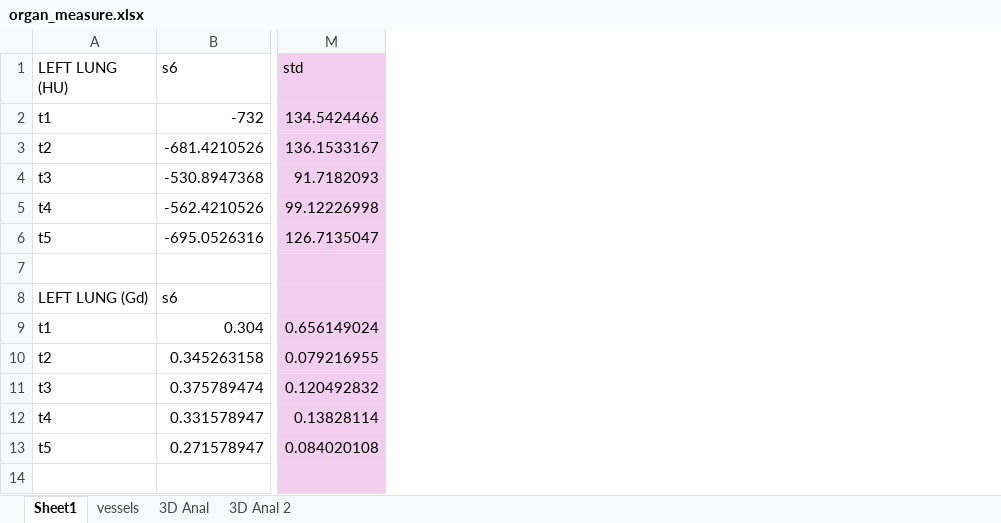
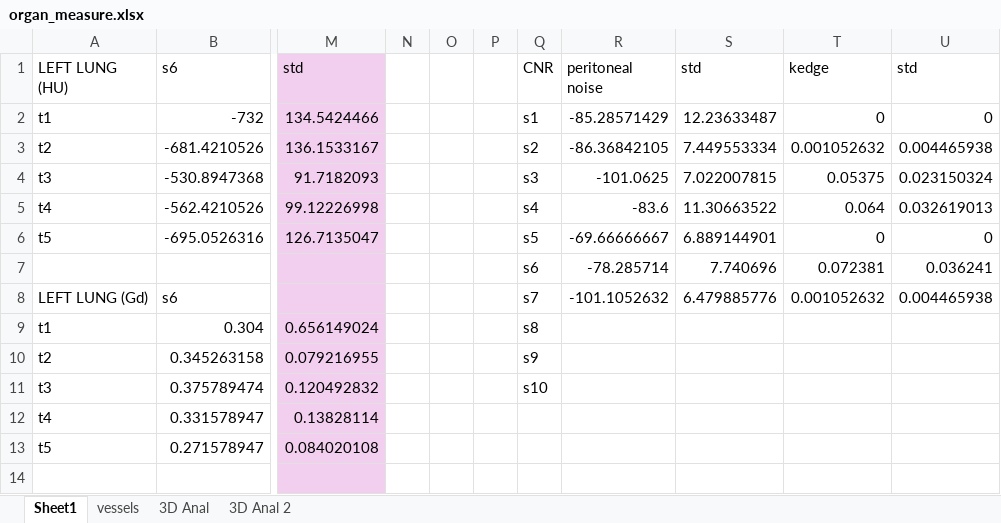
Before and after one commit to dandycodingpipe/pyKOLOR, an Excel workbook: organ_measure.xlsx, sheet Sheet1, drawn as a sheet; only a part is shown, gaps mark what is left out; values as stored, in another font and other column widths than the file's, no borders; rows hold the shown columns only; the diff names each change by its address in the sheet, - before the commit and + after, or states it on an @@ line.

```diff
--- a/organ_measure.xlsx (sheet Sheet1)
+++ b/organ_measure.xlsx (sheet Sheet1)
+column N, empty
+column O, empty
+column P, empty
+column Q (CNR), rows 2-11: s1 | s2 | s3 | s4 | s5 | s6 | s7 | s8 | s9 | s10
+column R (peritoneal noise), rows 2-8: -85.28571429 | -86.36842105 | -101.0625 | -83.6 | -69.66666667 | -78.285714 | -101.1052632
+column S (std), rows 2-8: 12.23633487 | 7.449553334 | 7.022007815 | 11.30663522 | 6.889144901 | 7.740696 | 6.479885776
+column T (kedge), rows 2-8: 0 | 0.001052632 | 0.05375 | 0.064 | 0 | 0.072381 | 0.001052632
+column U (std), rows 2-8: 0 | 0.004465938 | 0.023150324 | 0.032619013 | 0 | 0.036241 | 0.004465938
-row 7: (empty)
+row 7:  |  |  |  |  |  | s6 | -78.285714 | 7.740696 | 0.072381 | 0.036241
```
Also changed, not shown: sheet 3D Anal 2, charts or pictures, 21 other files.
